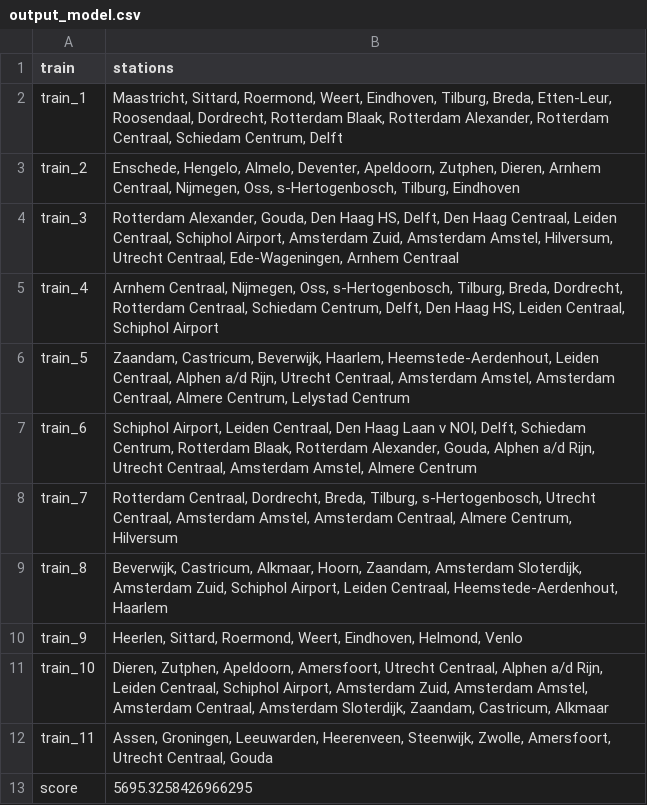
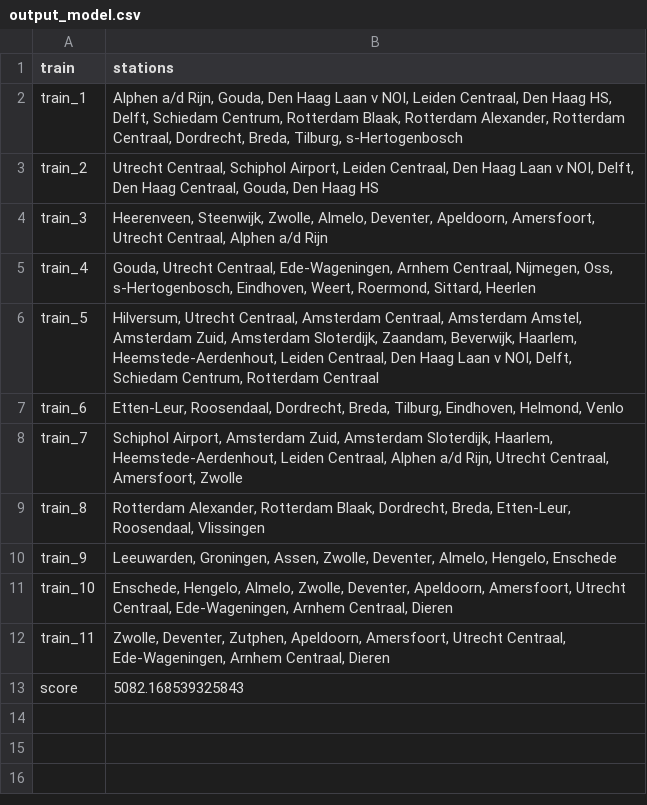
Before and after one commit to ilonawillemse/railNL, a CSV file: output/output_model.csv, drawn as a sheet.

```diff
--- a/output/output_model.csv
+++ b/output/output_model.csv
@@ -1,13 +1,13 @@
 train,stations
-train_1,"Maastricht, Sittard, Roermond, Weert, Eindhoven, Tilburg, Breda, Etten-Leur, Roosendaal, Dordrecht, Rotterdam Blaak, Rotterdam Alexander, Rotterdam Centraal, Schiedam Centrum, Delft"
-train_2,"Enschede, Hengelo, Almelo, Deventer, Apeldoorn, Zutphen, Dieren, Arnhem Centraal, Nijmegen, Oss, s-Hertogenbosch, Tilburg, Eindhoven"
-train_3,"Rotterdam Alexander, Gouda, Den Haag HS, Delft, Den Haag Centraal, Leiden Centraal, Schiphol Airport, Amsterdam Zuid, Amsterdam Amstel, Hilversum, Utrecht Centraal, Ede-Wageningen, Arnhem Centraal"
-train_4,"Arnhem Centraal, Nijmegen, Oss, s-Hertogenbosch, Tilburg, Breda, Dordrecht, Rotterdam Centraal, Schiedam Centrum, Delft, Den Haag HS, Leiden Centraal, Schiphol Airport"
-train_5,"Zaandam, Castricum, Beverwijk, Haarlem, Heemstede-Aerdenhout, Leiden Centraal, Alphen a/d Rijn, Utrecht Centraal, Amsterdam Amstel, Amsterdam Centraal, Almere Centrum, Lelystad Centrum"
-train_6,"Schiphol Airport, Leiden Centraal, Den Haag Laan v NOI, Delft, Schiedam Centrum, Rotterdam Blaak, Rotterdam Alexander, Gouda, Alphen a/d Rijn, Utrecht Centraal, Amsterdam Amstel, Almere Centrum"
-train_7,"Rotterdam Centraal, Dordrecht, Breda, Tilburg, s-Hertogenbosch, Utrecht Centraal, Amsterdam Amstel, Amsterdam Centraal, Almere Centrum, Hilversum"
-train_8,"Beverwijk, Castricum, Alkmaar, Hoorn, Zaandam, Amsterdam Sloterdijk, Amsterdam Zuid, Schiphol Airport, Leiden Centraal, Heemstede-Aerdenhout, Haarlem"
-train_9,"Heerlen, Sittard, Roermond, Weert, Eindhoven, Helmond, Venlo"
-train_10,"Dieren, Zutphen, Apeldoorn, Amersfoort, Utrecht Centraal, Alphen a/d Rijn, Leiden Centraal, Schiphol Airport, Amsterdam Zuid, Amsterdam Amstel, Amsterdam Centraal, Amsterdam Sloterdijk, Zaandam, Castricum, Alkmaar"
-train_11,"Assen, Groningen, Leeuwarden, Heerenveen, Steenwijk, Zwolle, Amersfoort, Utrecht Centraal, Gouda"
-score,5695.3258426966295
+train_1,"Alphen a/d Rijn, Gouda, Den Haag Laan v NOI, Leiden Centraal, Den Haag HS, Delft, Schiedam Centrum, Rotterdam Blaak, Rotterdam Alexander, Rotterdam Centraal, Dordrecht, Breda, Tilburg, s-Hertogenbosch"
+train_2,"Utrecht Centraal, Schiphol Airport, Leiden Centraal, Den Haag Laan v NOI, Delft, Den Haag Centraal, Gouda, Den Haag HS"
+train_3,"Heerenveen, Steenwijk, Zwolle, Almelo, Deventer, Apeldoorn, Amersfoort, Utrecht Centraal, Alphen a/d Rijn"
+train_4,"Gouda, Utrecht Centraal, Ede-Wageningen, Arnhem Centraal, Nijmegen, Oss, s-Hertogenbosch, Eindhoven, Weert, Roermond, Sittard, Heerlen"
+train_5,"Hilversum, Utrecht Centraal, Amsterdam Centraal, Amsterdam Amstel, Amsterdam Zuid, Amsterdam Sloterdijk, Zaandam, Beverwijk, Haarlem, Heemstede-Aerdenhout, Leiden Centraal, Den Haag Laan v NOI, Delft, Schiedam Centrum, Rotterdam Centraal"
+train_6,"Etten-Leur, Roosendaal, Dordrecht, Breda, Tilburg, Eindhoven, Helmond, Venlo"
+train_7,"Schiphol Airport, Amsterdam Zuid, Amsterdam Sloterdijk, Haarlem, Heemstede-Aerdenhout, Leiden Centraal, Alphen a/d Rijn, Utrecht Centraal, Amersfoort, Zwolle"
+train_8,"Rotterdam Alexander, Rotterdam Blaak, Dordrecht, Breda, Etten-Leur, Roosendaal, Vlissingen"
+train_9,"Leeuwarden, Groningen, Assen, Zwolle, Deventer, Almelo, Hengelo, Enschede"
+train_10,"Enschede, Hengelo, Almelo, Zwolle, Deventer, Apeldoorn, Amersfoort, Utrecht Centraal, Ede-Wageningen, Arnhem Centraal, Dieren"
+train_11,"Zwolle, Deventer, Zutphen, Apeldoorn, Amersfoort, Utrecht Centraal, Ede-Wageningen, Arnhem Centraal, Dieren"
+score,5082.168539325843
```
Also changed, not shown: output/histo_data.csv, 9 other files.
